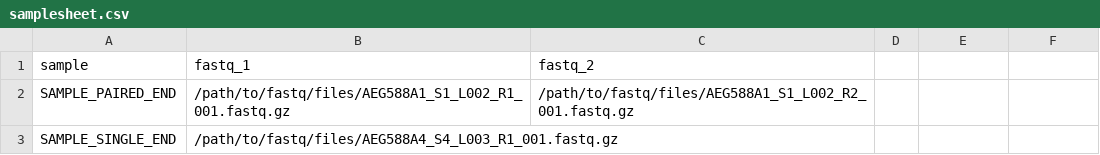
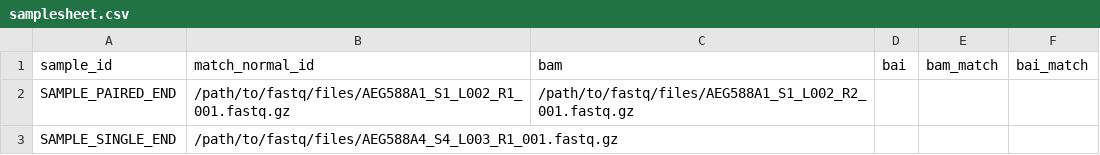
Before and after one commit to Phuong-Le/SangerSomaticMutation, a CSV file: assets/samplesheet.csv, drawn as a sheet.

```diff
--- a/assets/samplesheet.csv
+++ b/assets/samplesheet.csv
@@ -1,2 +1,2 @@
-sample,fastq_1,fastq_2
+sample_id,match_normal_id,bam,bai,bam_match,bai_match
 SAMPLE_PAIRED_END,/path/to/fastq/files/AEG588A1_S1_L002_R1_001.fastq.gz,/path/to/fastq/files/AEG588A1_S1_L002_R2_001.fastq.gz
```
Also changed, not shown: 30 other files.
